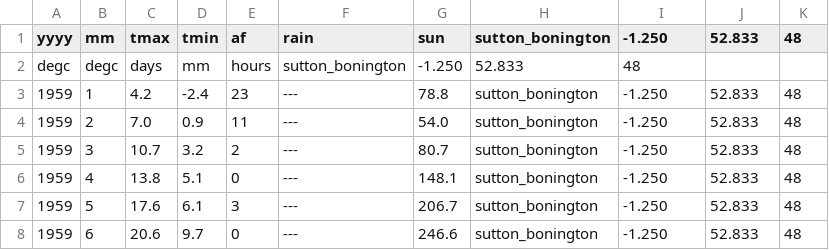
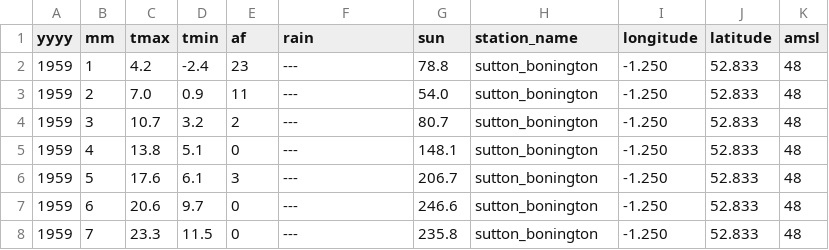
Before and after one commit to buchananja/mohws, a CSV file: data/sutton_bonington.csv, drawn as a sheet; only a part is shown; the shorter side is filled out with more unchanged rows.

```diff
--- a/data/sutton_bonington.csv
+++ b/data/sutton_bonington.csv
@@ -1,3 +1,2 @@
-yyyy,mm,tmax,tmin,af,rain,sun,sutton_bonington,-1.250,52.833,48
-degc,degc,days,mm,hours,sutton_bonington,-1.250,52.833,48
+yyyy,mm,tmax,tmin,af,rain,sun,station_name,longitude,latitude,amsl
 1959,1,4.2,-2.4,23,---,78.8,sutton_bonington,-1.250,52.833,48
```
Also changed, not shown: data/ballypatrick_forest.csv, data/cambridge_niab.csv, 35 other files.
